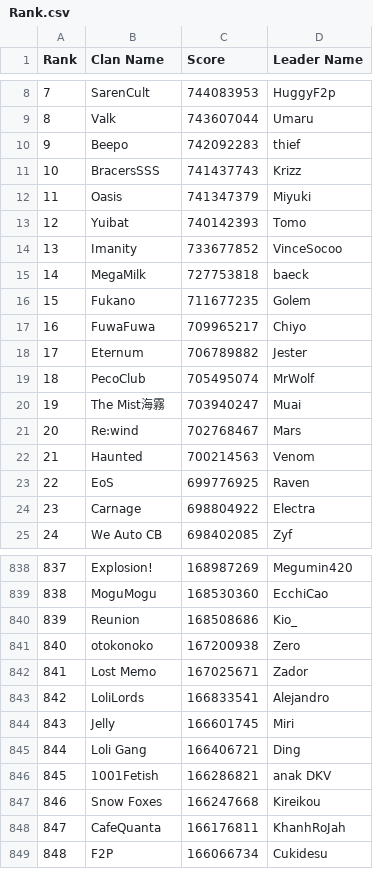
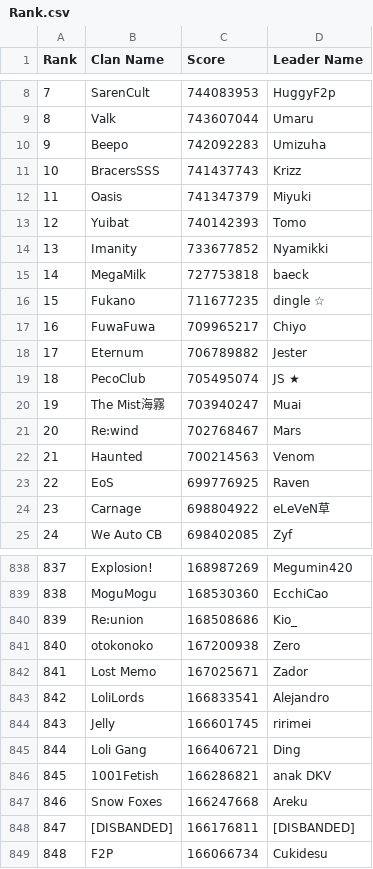
Before and after one commit to Kudryavka03/Priconne-R-CB-Rank, a CSV file: Rank.csv, drawn as a sheet; only a part is shown, gaps mark what is left out; the diff covers the shown part only.

```diff
--- a/Rank.csv
+++ b/Rank.csv
@@ -9,3 +9,3 @@
 8,Valk,743607044,Umaru
-9,Beepo,742092283,thief
+9,Beepo,742092283,Umizuha
 10,BracersSSS,741437743,Krizz
@@ -13,8 +13,8 @@
 12,Yuibat,740142393,Tomo
-13,Imanity,733677852,VinceSocoo
+13,Imanity,733677852,Nyamikki
 14,MegaMilk,727753818,baeck
-15,Fukano,711677235,Golem
+15,Fukano,711677235,dingle ☆
 16,FuwaFuwa,709965217,Chiyo
 17,Eternum,706789882,Jester
-18,PecoClub ,705495074,MrWolf
+18,PecoClub ,705495074,JS ★
 19,The Mist海霧,703940247,Muai
@@ -23,3 +23,3 @@
 22,EoS,699776925,Raven
-23,Carnage,698804922,Electra
+23,Carnage,698804922,eLeVeN草
 24,We Auto CB,698402085,Zyf
@@ -839,3 +839,3 @@
 838,MoguMogu,168530360,EcchiCao
-839,Reunion,168508686,Kio_
+839,Re:union,168508686,Kio_
 840,otokonoko,167200938,Zero
@@ -843,7 +843,7 @@
 842,LoliLords,166833541,Alejandro
-843,Jelly,166601745,Miri
+843,Jelly,166601745,ririmei
 844,Loli Gang,166406721,Ding
 845,1001Fetish,166286821,anak DKV
-846,Snow Foxes,166247668,Kireikou
-847,CafeQuanta,166176811,KhanhRoJah
+846,Snow Foxes,166247668,Areku
+847,[DISBANDED],166176811,[DISBANDED]
 848,F2P,166066734,Cukidesu
```
Also changed, not shown: 132 edited cells elsewhere in this file, 2 other files.
